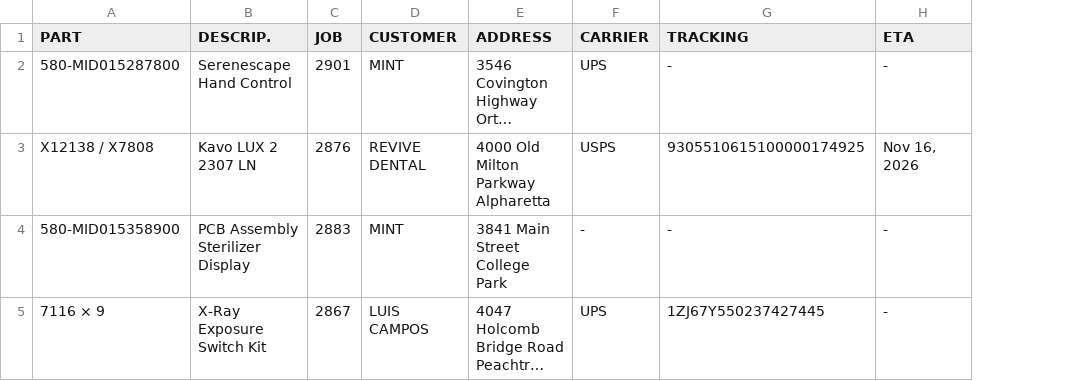
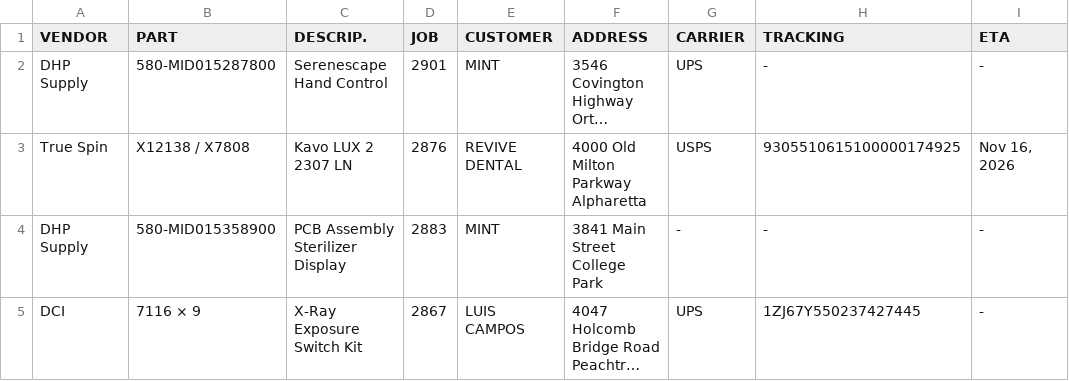
Before and after one commit to Dental3b/prodental-parts, a CSV file: parts.csv, drawn as a sheet; only a part is shown; long unchanged cells end in …; the diff names each change by its address in the sheet, - before the commit and + after, or states it on an @@ line.

```diff
--- a/parts.csv
+++ b/parts.csv
+column A (VENDOR), rows 2-5: DHP Supply | True Spin | DHP Supply | DCI
```
Also changed, not shown: 1 other file.
